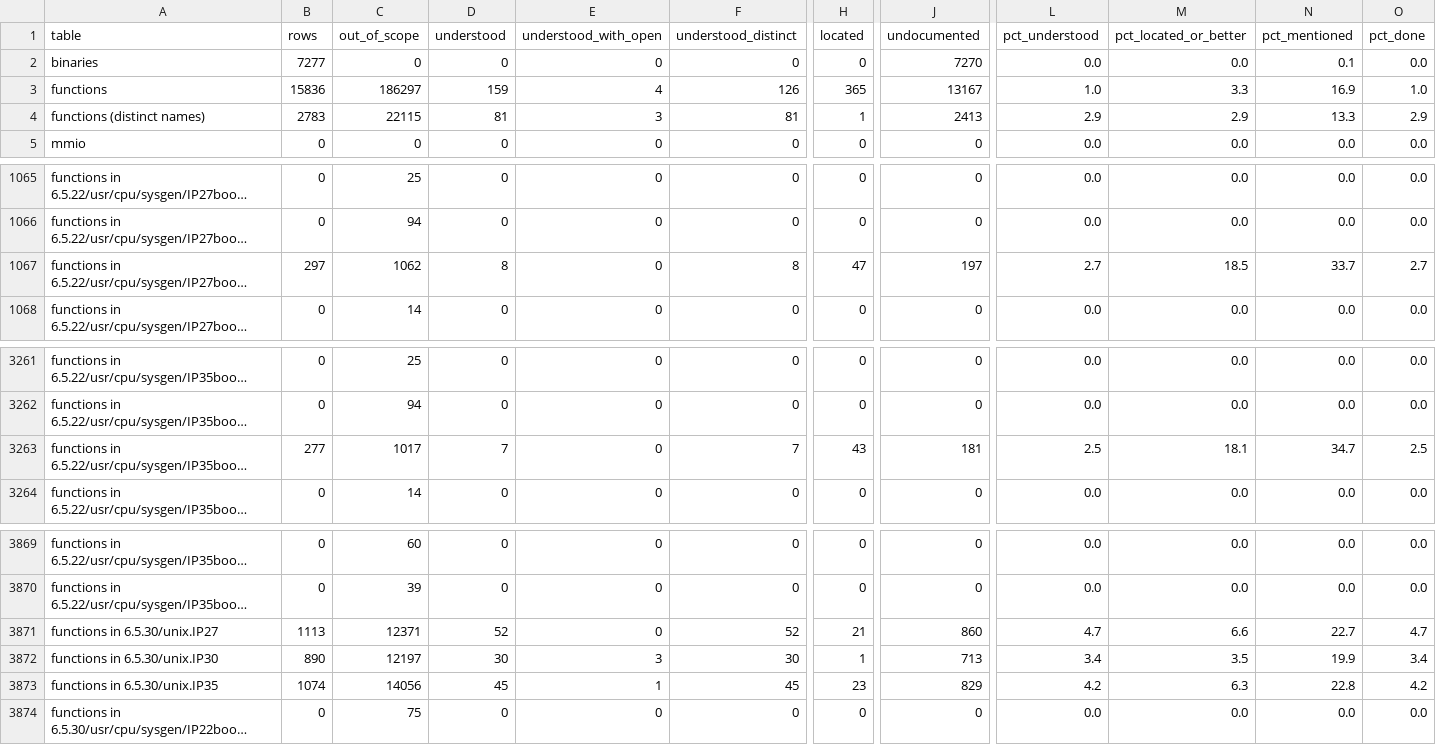
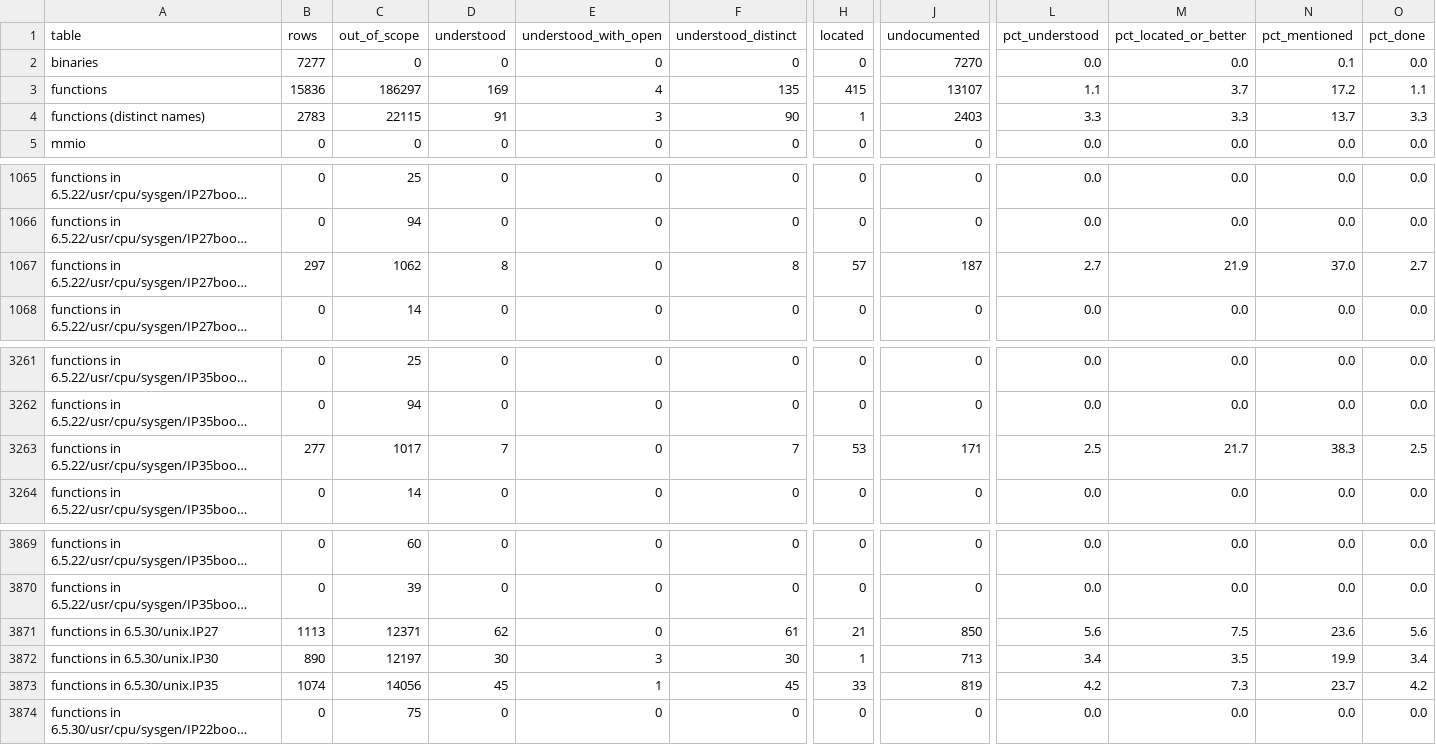
Before and after one commit to jamesbraid/kudzu, a TSV file: docs/inventory/summary.tsv, drawn as a sheet; only a part is shown, gaps mark what is left out; long unchanged cells end in …; the diff covers the shown part only; the diff names each change by its address in the sheet, - before the commit and + after, or states it on an @@ line.

Commit message:
kernel: document IP27 hub interrupt reservation and masking
Interrupt routing is the next part of the boot path after KLCONFIG: the
kernel sets up two vector blocks per node, reserves a fixed list of hub
levels on each node's first processor, and programs the hub pending and
mask registers as handlers connect. Write that down as a new page with
the register offsets, the per-level flags and the reserved-level table.

The table shows IRIX 6.5.30 places its processor-action and MSC levels
differently from Linux, and that only the first enabled processor of a
node gets the hardwired reservations. Both matter to anything that
injects hub interrupts.

```diff
--- a/docs/inventory/summary.tsv
+++ b/docs/inventory/summary.tsv
-D3 (understood): 159
+D3 (understood): 169
-F3 (understood_distinct): 126
+F3 (understood_distinct): 135
-H3 (located): 365
+H3 (located): 415
-J3 (undocumented): 13167
+J3 (undocumented): 13107
-L3 (pct_understood): 1.0
+L3 (pct_understood): 1.1
-M3 (pct_located_or_better): 3.3
+M3 (pct_located_or_better): 3.7
-N3 (pct_mentioned): 16.9
+N3 (pct_mentioned): 17.2
-O3 (pct_done): 1.0
+O3 (pct_done): 1.1
-D4 (understood): 81
+D4 (understood): 91
-F4 (understood_distinct): 81
+F4 (understood_distinct): 90
-J4 (undocumented): 2413
+J4 (undocumented): 2403
-L4 (pct_understood): 2.9
+L4 (pct_understood): 3.3
-M4 (pct_located_or_better): 2.9
+M4 (pct_located_or_better): 3.3
-N4 (pct_mentioned): 13.3
+N4 (pct_mentioned): 13.7
-O4 (pct_done): 2.9
+O4 (pct_done): 3.3
-H1067 (located): 47
+H1067 (located): 57
-J1067 (undocumented): 197
+J1067 (undocumented): 187
-M1067 (pct_located_or_better): 18.5
+M1067 (pct_located_or_better): 21.9
-N1067 (pct_mentioned): 33.7
+N1067 (pct_mentioned): 37.0
-H3263 (located): 43
+H3263 (located): 53
-J3263 (undocumented): 181
+J3263 (undocumented): 171
-M3263 (pct_located_or_better): 18.1
+M3263 (pct_located_or_better): 21.7
-N3263 (pct_mentioned): 34.7
+N3263 (pct_mentioned): 38.3
-D3871 (understood): 52
+D3871 (understood): 62
-F3871 (understood_distinct): 52
+F3871 (understood_distinct): 61
-J3871 (undocumented): 860
+J3871 (undocumented): 850
-L3871 (pct_understood): 4.7
+L3871 (pct_understood): 5.6
-M3871 (pct_located_or_better): 6.6
+M3871 (pct_located_or_better): 7.5
-N3871 (pct_mentioned): 22.7
+N3871 (pct_mentioned): 23.6
-O3871 (pct_done): 4.7
+O3871 (pct_done): 5.6
-H3873 (located): 23
+H3873 (located): 33
-J3873 (undocumented): 829
+J3873 (undocumented): 819
-M3873 (pct_located_or_better): 6.3
+M3873 (pct_located_or_better): 7.3
-N3873 (pct_mentioned): 22.8
+N3873 (pct_mentioned): 23.7
```
Also changed, not shown: 8 edited cells elsewhere in this file, 3 other files.
